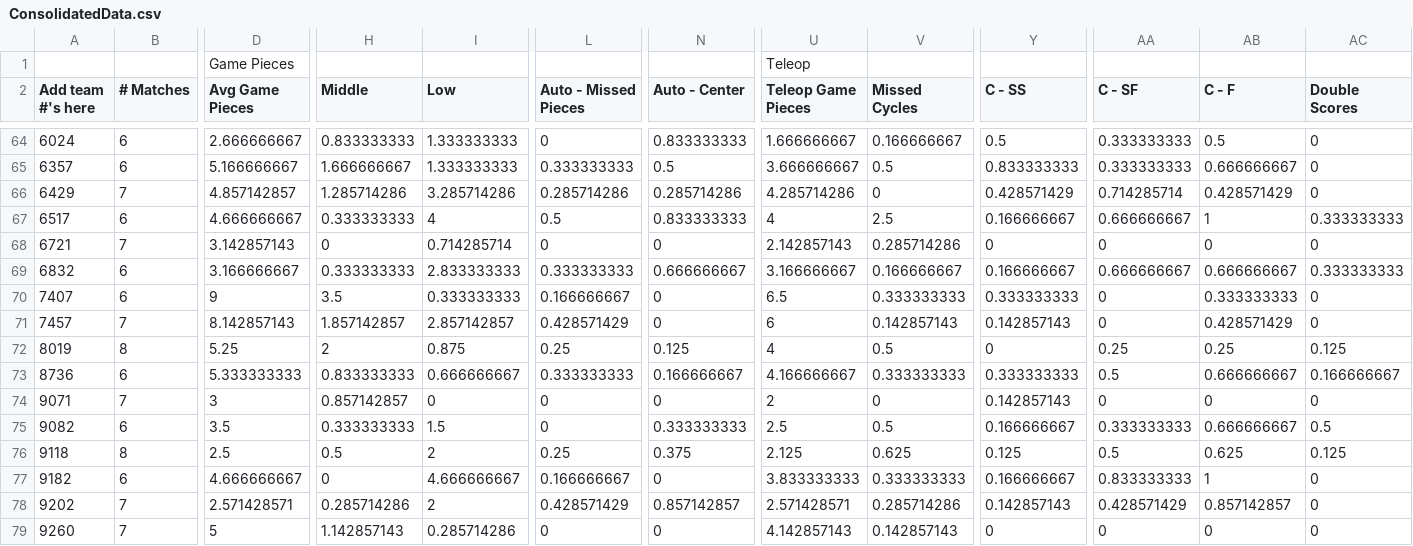
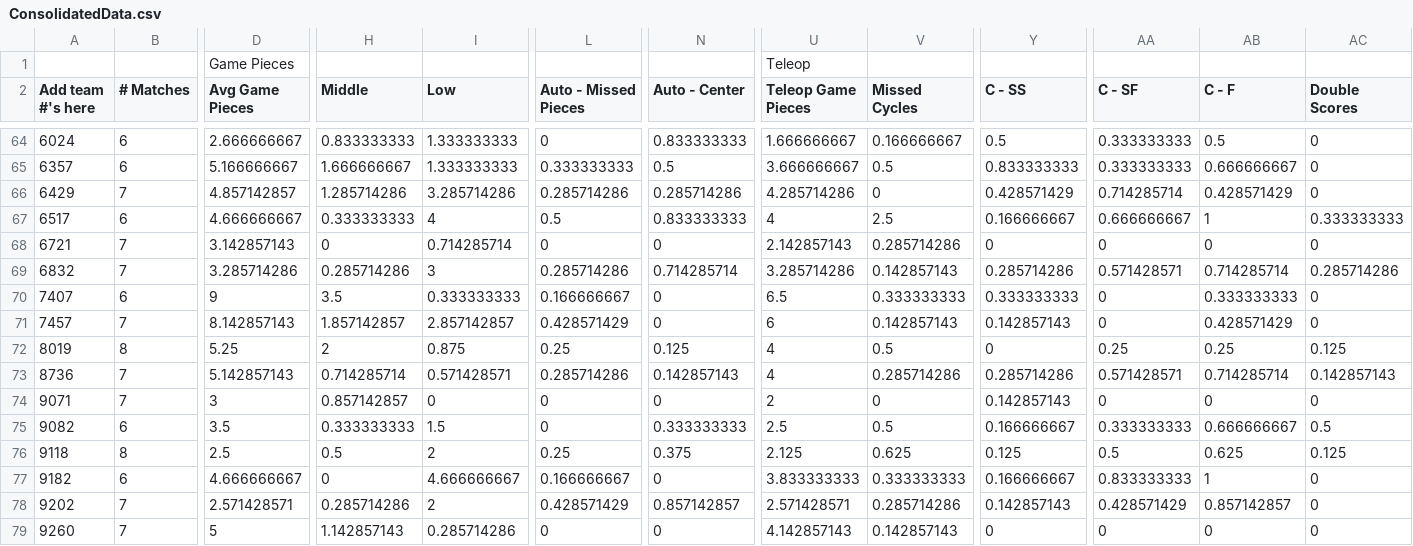
Before and after one commit to btmartin/btmartin.github.io, a CSV file: Scouting/ConsolidatedData.csv, drawn as a sheet; only a part is shown, gaps mark what is left out; the diff covers the shown part only; the diff names each change by its address in the sheet, - before the commit and + after, or states it on an @@ line.

```diff
--- a/Scouting/ConsolidatedData.csv
+++ b/Scouting/ConsolidatedData.csv
-B69 (# Matches): 6
+B69 (# Matches): 7
-D69 (Avg Game Pieces): 3.166666667
+D69 (Avg Game Pieces): 3.285714286
-H69 (Middle): 0.333333333
+H69 (Middle): 0.285714286
-I69 (Low): 2.833333333
+I69 (Low): 3
-L69 (Auto - Missed Pieces): 0.333333333
+L69 (Auto - Missed Pieces): 0.285714286
-N69 (Auto - Center): 0.666666667
+N69 (Auto - Center): 0.714285714
-U69 (Teleop Game Pieces): 3.166666667
+U69 (Teleop Game Pieces): 3.285714286
-V69 (Missed Cycles): 0.166666667
+V69 (Missed Cycles): 0.142857143
-Y69 (C - SS): 0.166666667
+Y69 (C - SS): 0.285714286
-AA69 (C - SF): 0.666666667
+AA69 (C - SF): 0.571428571
-AB69 (C - F): 0.666666667
+AB69 (C - F): 0.714285714
-AC69 (Double Scores): 0.333333333
+AC69 (Double Scores): 0.285714286
-B73 (# Matches): 6
+B73 (# Matches): 7
-D73 (Avg Game Pieces): 5.333333333
+D73 (Avg Game Pieces): 5.142857143
-H73 (Middle): 0.833333333
+H73 (Middle): 0.714285714
-I73 (Low): 0.666666667
+I73 (Low): 0.571428571
-L73 (Auto - Missed Pieces): 0.333333333
+L73 (Auto - Missed Pieces): 0.285714286
-N73 (Auto - Center): 0.166666667
+N73 (Auto - Center): 0.142857143
-U73 (Teleop Game Pieces): 4.166666667
+U73 (Teleop Game Pieces): 4
-V73 (Missed Cycles): 0.333333333
+V73 (Missed Cycles): 0.285714286
-Y73 (C - SS): 0.333333333
+Y73 (C - SS): 0.285714286
-AA73 (C - SF): 0.5
+AA73 (C - SF): 0.571428571
-AB73 (C - F): 0.666666667
+AB73 (C - F): 0.714285714
-AC73 (Double Scores): 0.166666667
+AC73 (Double Scores): 0.142857143
```
Also changed, not shown: 160 edited cells elsewhere in this file, Scouting/ScoutingData.csv.
